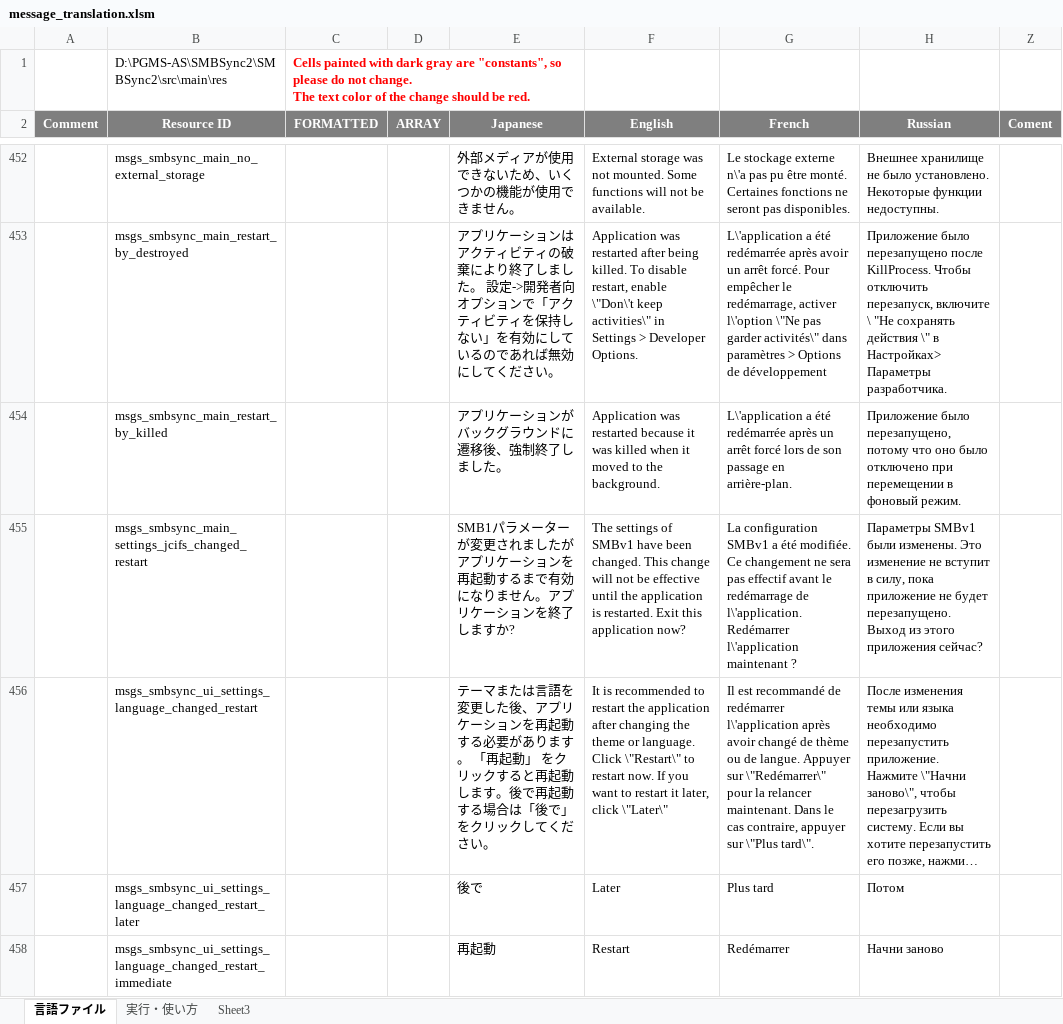
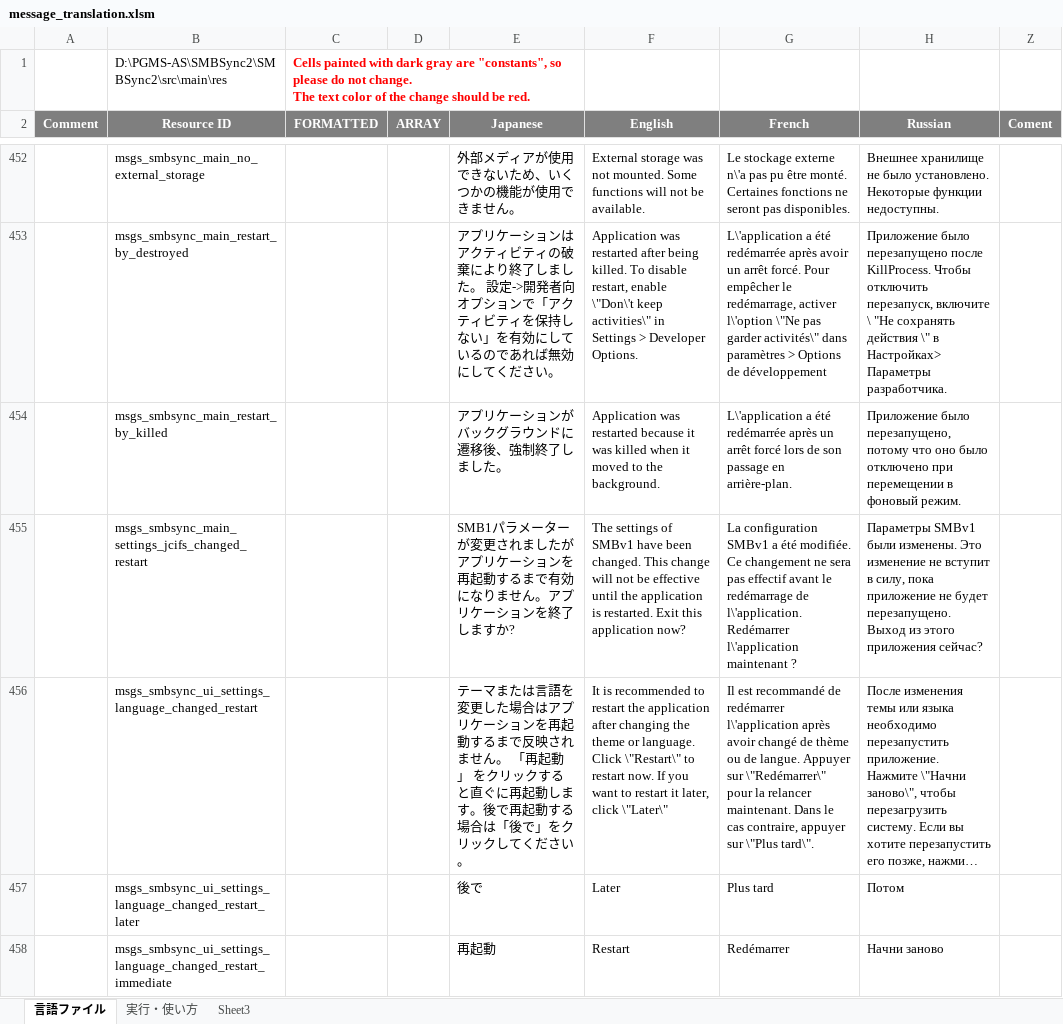
Before and after one commit to Sentaroh/SMBSync2, an Excel workbook: message_translation.xlsm, sheet 言語ファイル, drawn as a sheet; only a part is shown, gaps mark what is left out; long unchanged cells end in …; values as stored, in another font and other column widths than the file's, no borders; charts and pictures not drawn; the diff names each change by its address in the sheet, - before the commit and + after, or states it on an @@ line.

Commit message:
Fixed the Japanese confirmation message of application restart.

```diff
--- a/message_translation.xlsm (sheet 言語ファイル)
+++ b/message_translation.xlsm (sheet 言語ファイル)
-E456 (Japanese): …変更した後、アプリケーションを再起動する必要があります。 「再起動」 をクリックすると再起動し…
+E456 (Japanese): …変更した場合はアプリケーションを再起動するまで反映されません。 「再起動」 をクリックすると直ぐに再起動し…
```
Also changed, not shown: 2 other files.
